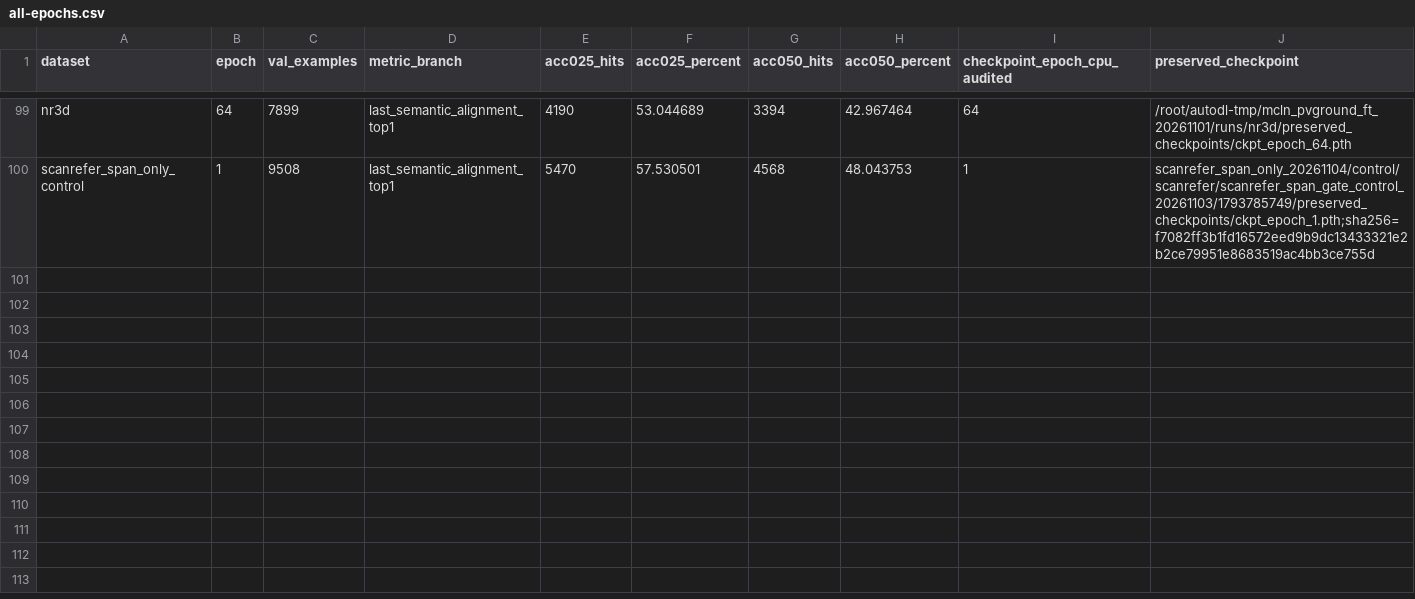
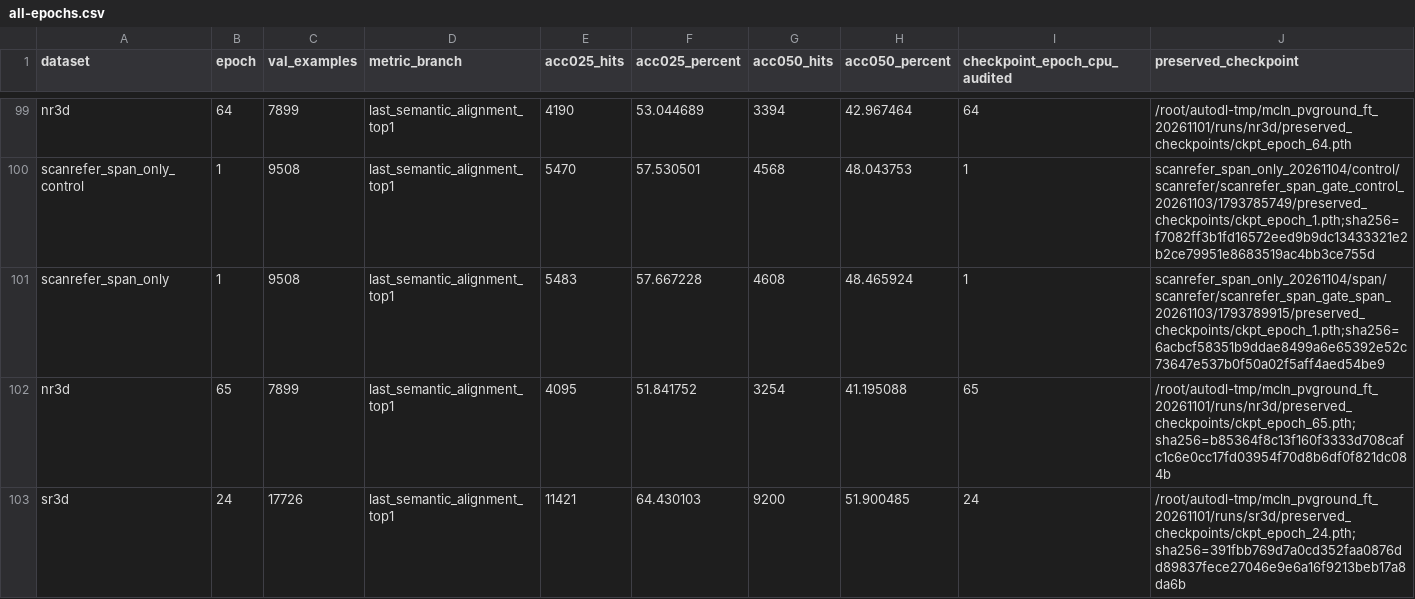
Before and after one commit to 666666666666gao/MCLN, a CSV file: docs/results/mcln_pvground_20261101/all-epochs.csv, drawn as a sheet; only a part is shown, gaps mark what is left out.

Commit message:
Record completed Span-only ScanRefer pilot and current NR SR metrics

```diff
--- a/docs/results/mcln_pvground_20261101/all-epochs.csv
+++ b/docs/results/mcln_pvground_20261101/all-epochs.csv
@@ -100 +100,4 @@
 "scanrefer_span_only_control","1","9508","last_semantic_alignment_top1","5470","57.530501","4568","48.043753","1","scanrefer_span_only_20261104/control/scanrefer/scanrefer_span_gate_control_20261103/1793785749/preserved_checkpoints/ckpt_epoch_1.pth;sha256=f7082ff3b1fd16572eed9b9dc13433321e2b2ce79951e8683519ac4bb3ce755d"
+"scanrefer_span_only","1","9508","last_semantic_alignment_top1","5483","57.667228","4608","48.465924","1","scanrefer_span_only_20261104/span/scanrefer/scanrefer_span_gate_span_20261103/1793789915/preserved_checkpoints/ckpt_epoch_1.pth;sha256=6acbcf58351b9ddae8499a6e65392e52c73647e537b0f50a02f5aff4aed54be9"
+"nr3d","65","7899","last_semantic_alignment_top1","4095","51.841752","3254","41.195088","65","/root/autodl-tmp/mcln_pvground_ft_20261101/runs/nr3d/preserved_checkpoints/ckpt_epoch_65.pth;sha256=b85364f8c13f160f3333d708cafc1c6e0cc17fd03954f70d8b6df0f821dc084b"
+"sr3d","24","17726","last_semantic_alignment_top1","11421","64.430103","9200","51.900485","24","/root/autodl-tmp/mcln_pvground_ft_20261101/runs/sr3d/preserved_checkpoints/ckpt_epoch_24.pth;sha256=391fbb769d7a0cd352faa0876dd89837fece27046e9e6a16f9213beb17a8da6b"
```
Also changed, not shown: docs/results/mcln_pvground_20261101/scanrefer-span-only-all-epochs.csv, 8 other files.
